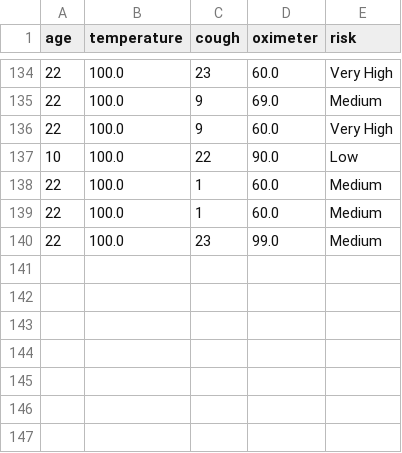
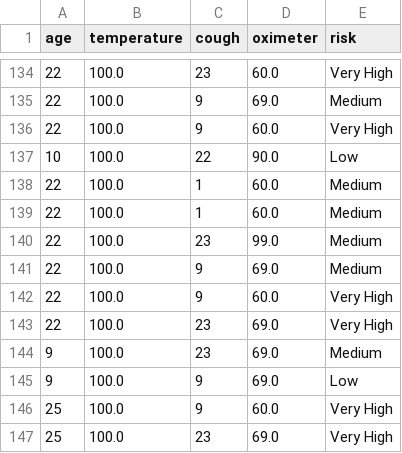
Before and after one commit to VeeJey06/MyRepo, a CSV file: mainapp/Resources/Users.csv, drawn as a sheet; only a part is shown, gaps mark what is left out; the diff names each change by its address in the sheet, - before the commit and + after, or states it on an @@ line.

```diff
--- a/mainapp/Resources/Users.csv
+++ b/mainapp/Resources/Users.csv
+row 141: 22 | 100.0 | 9 | 69.0 | Medium
+row 142: 22 | 100.0 | 9 | 60.0 | Very High
+row 143: 22 | 100.0 | 23 | 69.0 | Very High
+row 144: 9 | 100.0 | 23 | 69.0 | Medium
+row 145: 9 | 100.0 | 9 | 69.0 | Low
+row 146: 25 | 100.0 | 9 | 60.0 | Very High
+row 147: 25 | 100.0 | 23 | 69.0 | Very High
```
Also changed, not shown: 1 other file.
